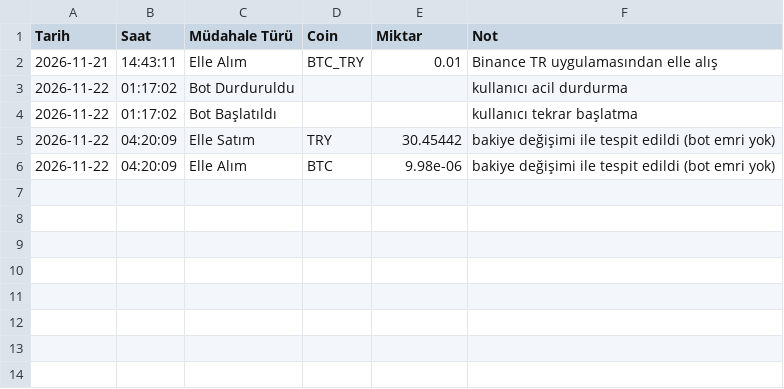
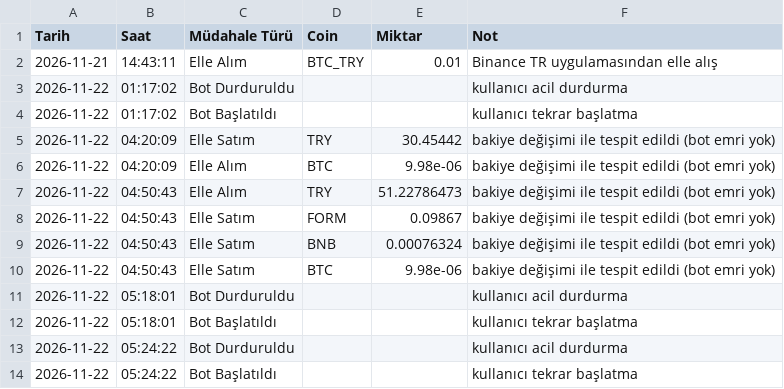
Before and after one commit to hakansazci01/hsc-borsa-analiz, a CSV file: manual_log.csv, drawn as a sheet; the diff names each change by its address in the sheet, - before the commit and + after, or states it on an @@ line.

```diff
--- a/manual_log.csv
+++ b/manual_log.csv
+row 7: 2026-11-22 | 04:50:43 | Elle Alım | TRY | 51.22786473 | bakiye değişimi ile tespit edildi (bot emri yok)
+row 8: 2026-11-22 | 04:50:43 | Elle Satım | FORM | 0.09867 | bakiye değişimi ile tespit edildi (bot emri yok)
+row 9: 2026-11-22 | 04:50:43 | Elle Satım | BNB | 0.00076324 | bakiye değişimi ile tespit edildi (bot emri yok)
+row 10: 2026-11-22 | 04:50:43 | Elle Satım | BTC | 9.98e-06 | bakiye değişimi ile tespit edildi (bot emri yok)
+row 11: 2026-11-22 | 05:18:01 | Bot Durduruldu |  |  | kullanıcı acil durdurma
+row 12: 2026-11-22 | 05:18:01 | Bot Başlatıldı |  |  | kullanıcı tekrar başlatma
+row 13: 2026-11-22 | 05:24:22 | Bot Durduruldu |  |  | kullanıcı acil durdurma
+row 14: 2026-11-22 | 05:24:22 | Bot Başlatıldı |  |  | kullanıcı tekrar başlatma
```
Also changed, not shown: monthly_backtest.csv, params_history.csv, 38 other files.
